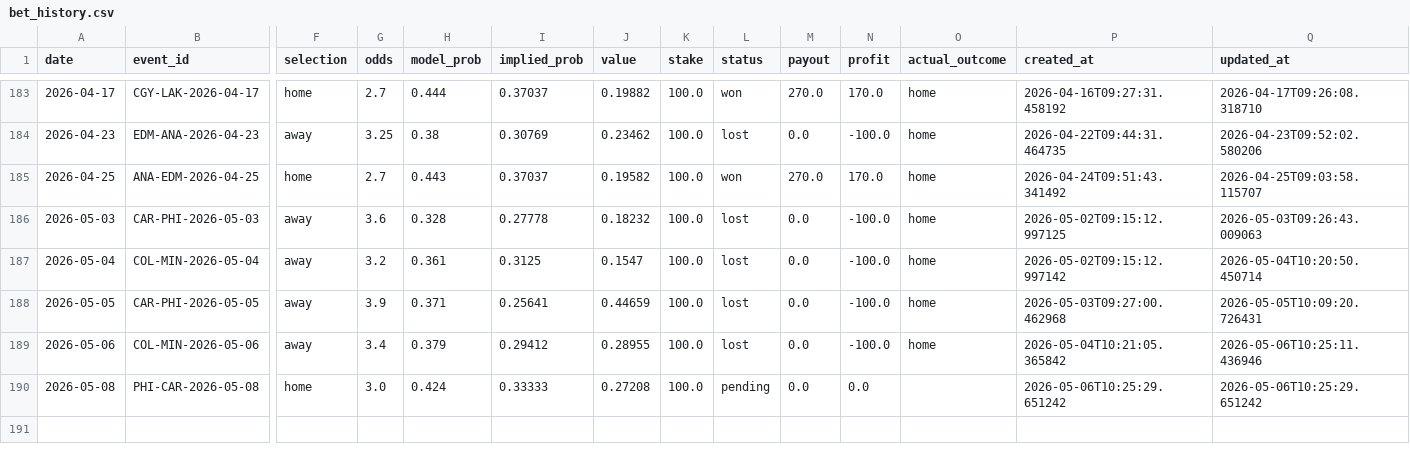
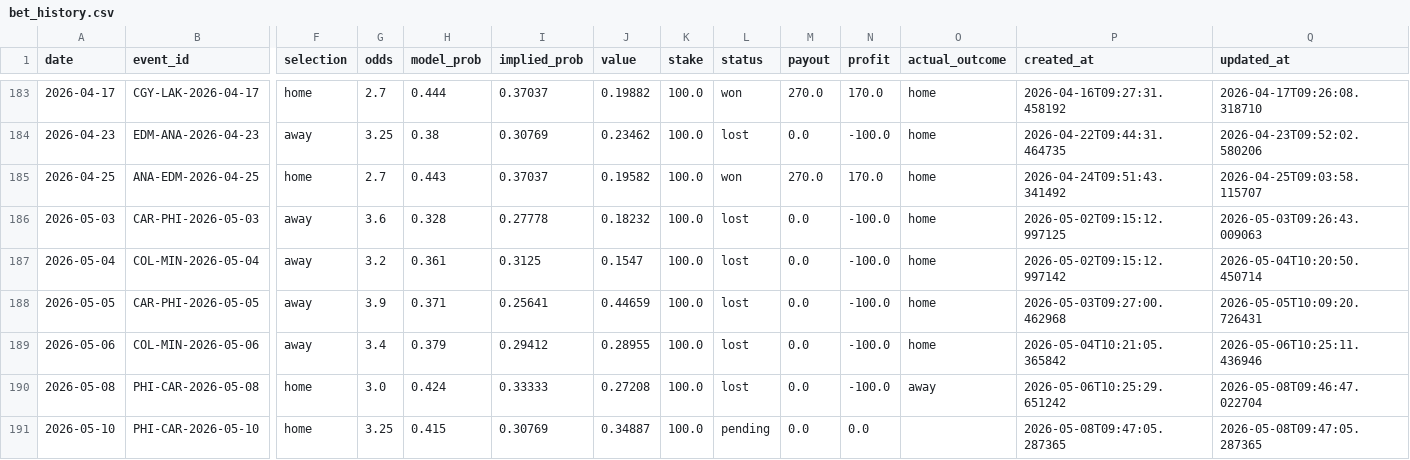
Before and after one commit to egeiran/NHL-ML-Prediction-Model, a CSV file: NHL/data/bet_history.csv, drawn as a sheet; only a part is shown, gaps mark what is left out; rows hold the shown columns only; the diff names each change by its address in the sheet, - before the commit and + after, or states it on an @@ line.

```diff
--- a/NHL/data/bet_history.csv
+++ b/NHL/data/bet_history.csv
-L190 (status): pending
+L190 (status): lost
-N190 (profit): 0.0
+N190 (profit): -100.0
-O190 (actual_outcome): (empty)
+O190 (actual_outcome): away
-Q190 (updated_at): 2026-05-06T10:25:29.651242
+Q190 (updated_at): 2026-05-08T09:46:47.022704
+row 191: 2026-05-10 | PHI-CAR-2026-05-10 | home | 3.25 | 0.415 | 0.30769 | 0.34887 | 100.0 | pending | 0.0 | 0.0 |  | 2026-05-08T09:47:05.287365 | 2026-05-08T09:47:05.287365
```
Also changed, not shown: 4 other files.
